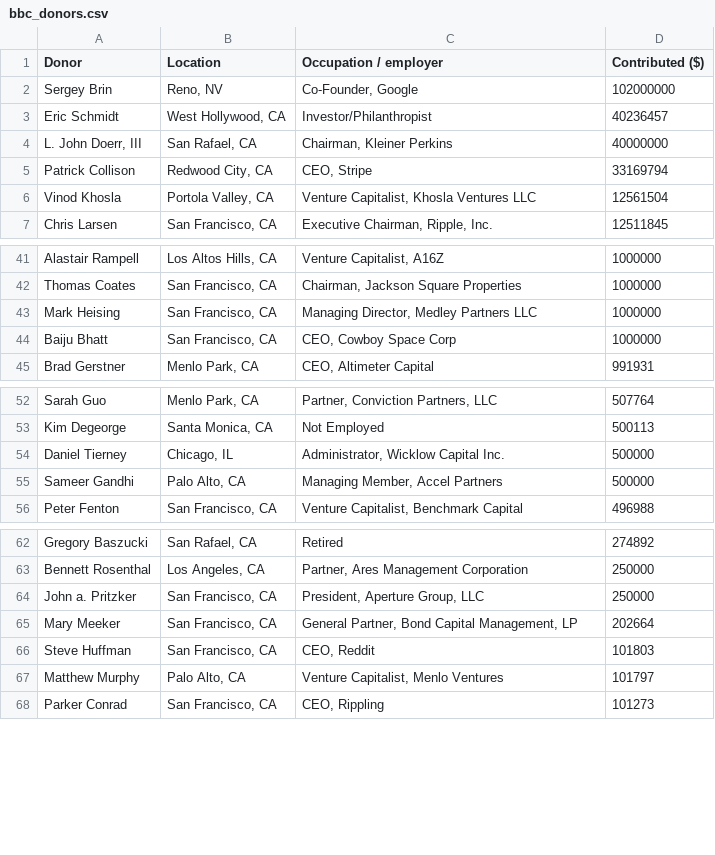
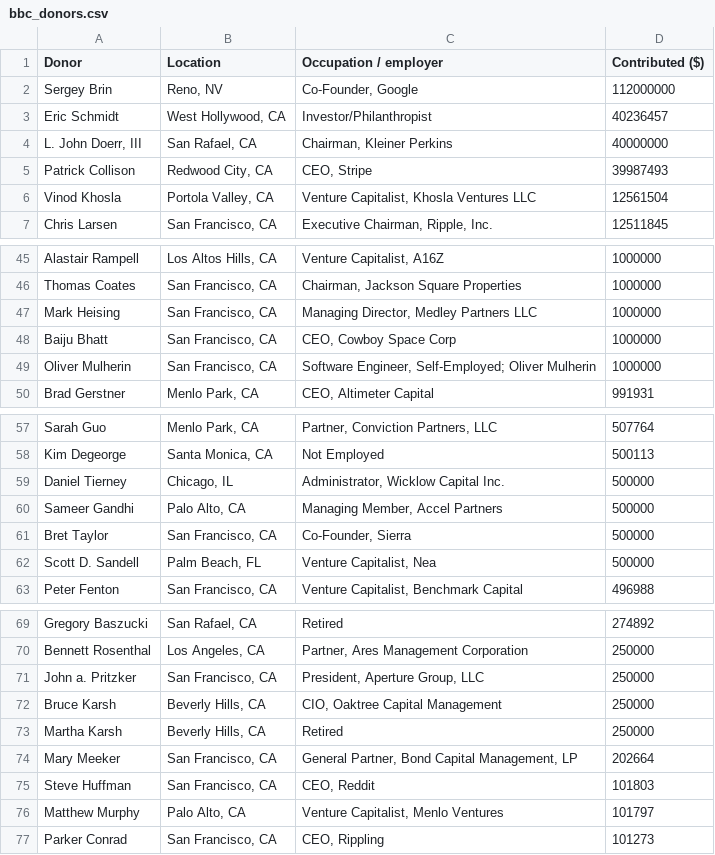
Before and after one commit to lukeharold/prop40-campaign-finance, a CSV file: output/bbc_donors.csv, drawn as a sheet; only a part is shown, gaps mark what is left out; the diff covers the shown part only.

```diff
--- a/output/bbc_donors.csv
+++ b/output/bbc_donors.csv
@@ -1,6 +1,6 @@
 Donor,Location,Occupation / employer,Contributed ($)
-Sergey Brin,"Reno, NV","Co-Founder, Google",102000000
+Sergey Brin,"Reno, NV","Co-Founder, Google",112000000
 Eric Schmidt,"West Hollywood, CA",Investor/Philanthropist,40236457
 "L. John Doerr, III","San Rafael, CA","Chairman, Kleiner Perkins",40000000
-Patrick Collison,"Redwood City, CA","CEO, Stripe",33169794
+Patrick Collison,"Redwood City, CA","CEO, Stripe",39987493
 Vinod Khosla,"Portola Valley, CA","Venture Capitalist, Khosla Ventures LLC",12561504
@@ -44,2 +48,3 @@ Mark Heising,"San Francisco, CA","Managing Director, Medley Partners LLC",100000
 Baiju Bhatt,"San Francisco, CA","CEO, Cowboy Space Corp",1000000
+Oliver Mulherin,"San Francisco, CA","Software Engineer, Self-Employed; Oliver Mulherin",1000000
 Brad Gerstner,"Menlo Park, CA","CEO, Altimeter Capital",991931
@@ -55,2 +60,4 @@ Daniel Tierney,"Chicago, IL","Administrator, Wicklow Capital Inc.",500000
 Sameer Gandhi,"Palo Alto, CA","Managing Member, Accel Partners",500000
+Bret Taylor,"San Francisco, CA","Co-Founder, Sierra",500000
+Scott D. Sandell,"Palm Beach, FL","Venture Capitalist, Nea",500000
 Peter Fenton,"San Francisco, CA","Venture Capitalist, Benchmark Capital",496988
@@ -64,2 +71,4 @@ Bennett Rosenthal,"Los Angeles, CA","Partner, Ares Management Corporation",25000
 John a. Pritzker,"San Francisco, CA","President, Aperture Group, LLC",250000
+Bruce Karsh,"Beverly Hills, CA","CIO, Oaktree Capital Management",250000
+Martha Karsh,"Beverly Hills, CA",Retired,250000
 Mary Meeker,"San Francisco, CA","General Partner, Bond Capital Management, LP",202664
```
Also changed, not shown: 8 added rows and 4 removed rows elsewhere in this file, 3 other files.
